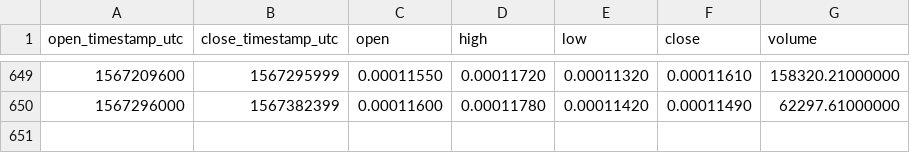
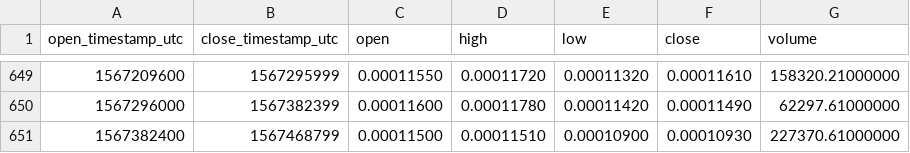
Before and after one commit to cryptobigbro/binance-LSKBTC, a CSV file: binance-LSKBTC-1d.csv, drawn as a sheet; only a part is shown, gaps mark what is left out.

Commit message:
Update OHLCV data.

```diff
--- a/binance-LSKBTC-1d.csv
+++ b/binance-LSKBTC-1d.csv
@@ -650 +650,2 @@ open_timestamp_utc,close_timestamp_utc,open,high,low,close,volume
 1567296000,1567382399,0.00011600,0.00011780,0.00011420,0.00011490,62297.61000000
+1567382400,1567468799,0.00011500,0.00011510,0.00010900,0.00010930,227370.61000000
```
Also changed, not shown: 1 other file.
